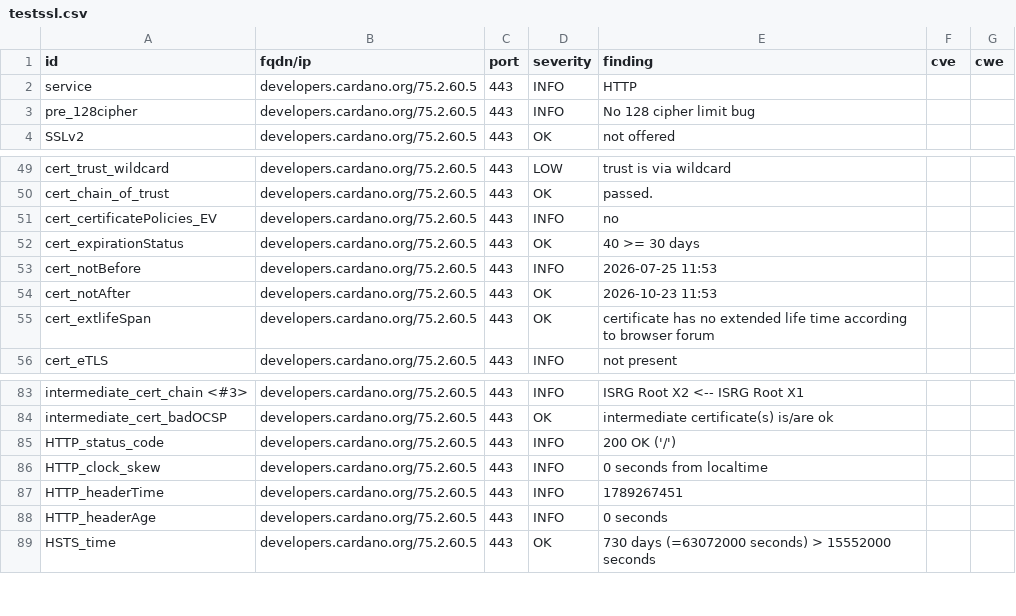
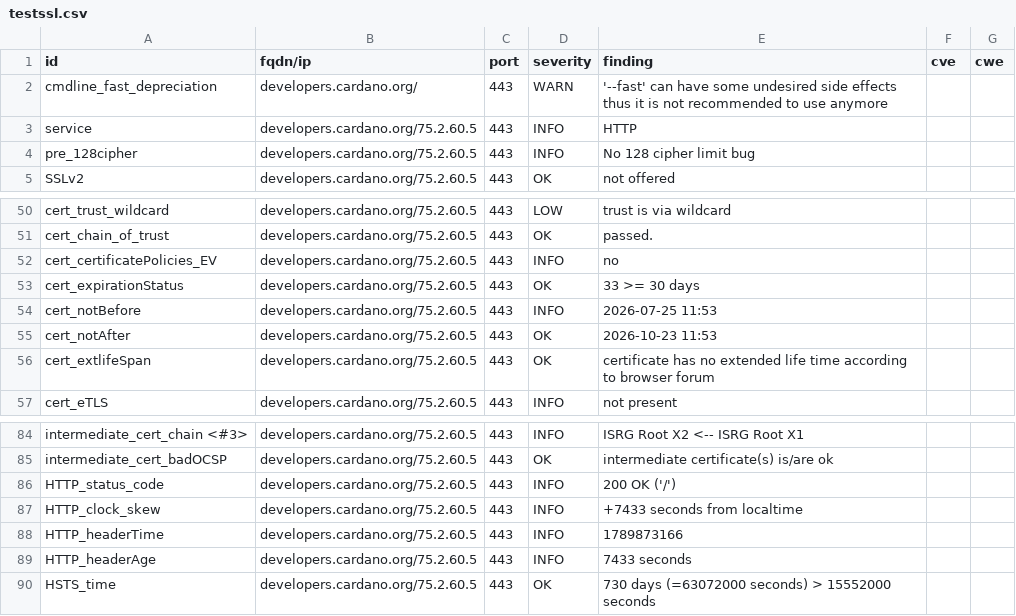
Before and after one commit to gufmar/dashlord, a CSV file: results/aHR0cHM6Ly9kZXZlbG9wZXJzLmNhcmRhbm8ub3Jn/testssl.csv, drawn as a sheet; only a part is shown, gaps mark what is left out.

```diff
--- a/results/aHR0cHM6Ly9kZXZlbG9wZXJzLmNhcmRhbm8ub3Jn/testssl.csv
+++ b/results/aHR0cHM6Ly9kZXZlbG9wZXJzLmNhcmRhbm8ub3Jn/testssl.csv
@@ -1,2 +1,3 @@
 "id","fqdn/ip","port","severity","finding","cve","cwe"
+"cmdline_fast_depreciation","developers.cardano.org/","443","WARN","'--fast' can have some undesired side effects thus it is not recommended to use anymore","",""
 "service","developers.cardano.org/75.2.60.5","443","INFO","HTTP","",""
@@ -51,3 +52,3 @@
 "cert_certificatePolicies_EV","developers.cardano.org/75.2.60.5","443","INFO","no","",""
-"cert_expirationStatus","developers.cardano.org/75.2.60.5","443","OK","40 >= 30 days","",""
+"cert_expirationStatus","developers.cardano.org/75.2.60.5","443","OK","33 >= 30 days","",""
 "cert_notBefore","developers.cardano.org/75.2.60.5","443","INFO","2026-07-25 11:53","",""
@@ -85,5 +86,5 @@
 "HTTP_status_code","developers.cardano.org/75.2.60.5","443","INFO","200 OK ('/')","",""
-"HTTP_clock_skew","developers.cardano.org/75.2.60.5","443","INFO","0 seconds from localtime","",""
-"HTTP_headerTime","developers.cardano.org/75.2.60.5","443","INFO","1789267451","",""
-"HTTP_headerAge","developers.cardano.org/75.2.60.5","443","INFO","0 seconds","",""
+"HTTP_clock_skew","developers.cardano.org/75.2.60.5","443","INFO","+7433 seconds from localtime","",""
+"HTTP_headerTime","developers.cardano.org/75.2.60.5","443","INFO","1789873166","",""
+"HTTP_headerAge","developers.cardano.org/75.2.60.5","443","INFO","7433 seconds","",""
 "HSTS_time","developers.cardano.org/75.2.60.5","443","OK","730 days (=63072000 seconds) > 15552000 seconds","",""
```
Also changed, not shown: 10 other files.
